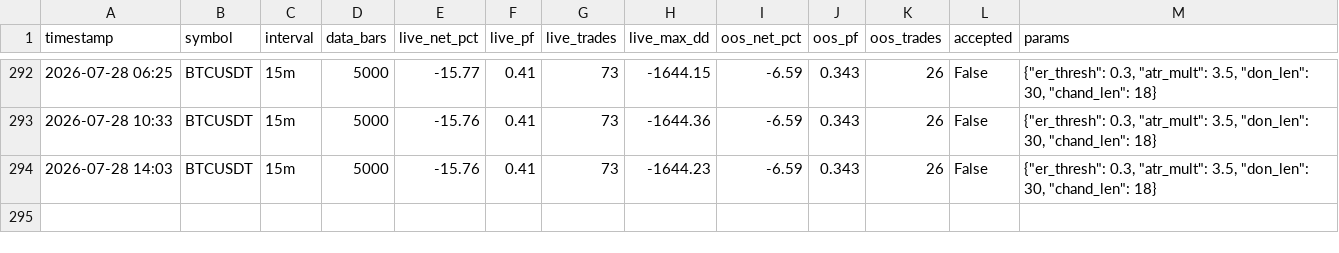
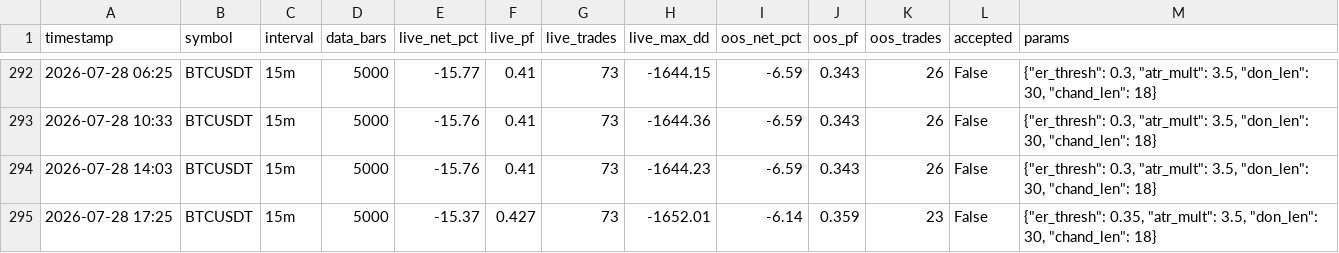
Before and after one commit to anothermario/bota, a CSV file: results/BTCUSDT/history.csv, drawn as a sheet; only a part is shown, gaps mark what is left out.

```diff
--- a/results/BTCUSDT/history.csv
+++ b/results/BTCUSDT/history.csv
@@ -294 +294,2 @@ timestamp,symbol,interval,data_bars,live_net_pct,live_pf,live_trades,live_max_dd
 2026-07-28 14:03,BTCUSDT,15m,5000,-15.76,0.41,73,-1644.23,-6.59,0.343,26,False,"{""er_thresh"": 0.3, ""atr_mult"": 3.5, ""don_len"": 30, ""chand_len"": 18}"
+2026-07-28 17:25,BTCUSDT,15m,5000,-15.37,0.427,73,-1652.01,-6.14,0.359,23,False,"{""er_thresh"": 0.35, ""atr_mult"": 3.5, ""don_len"": 30, ""chand_len"": 18}"
```
Also changed, not shown: data/BTCUSDT_15m.csv, data/ETCUSDT_15m.csv, 10 other files.
